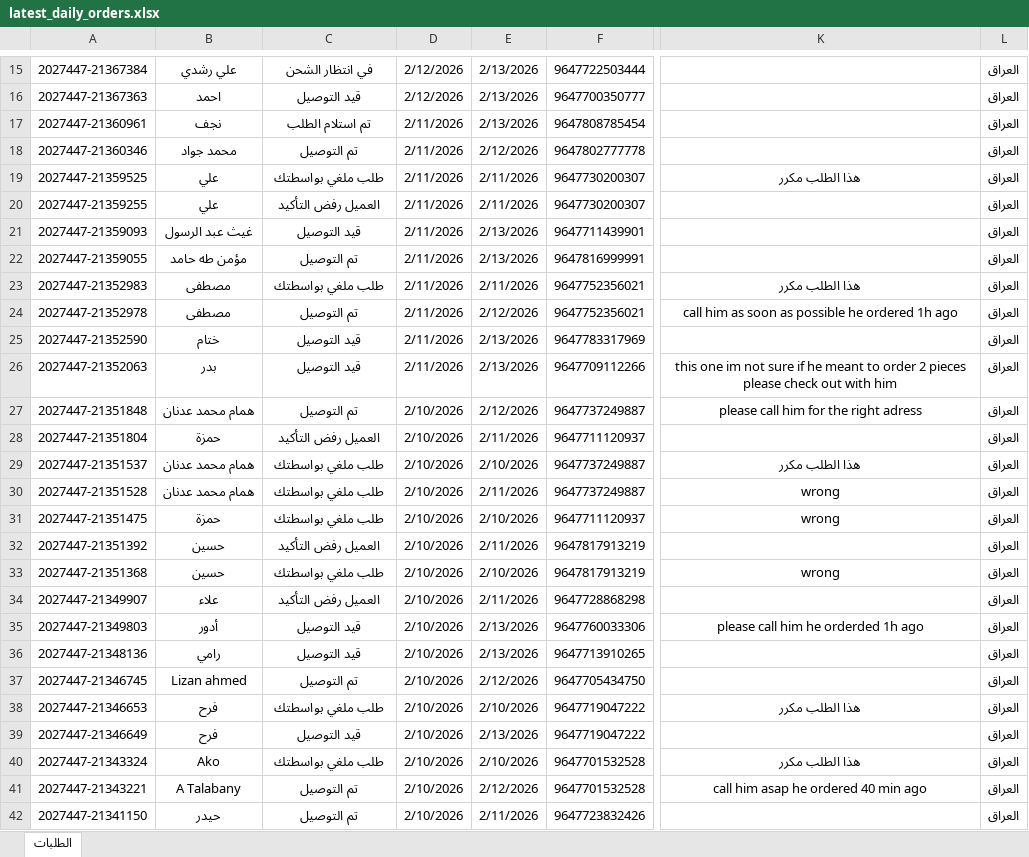
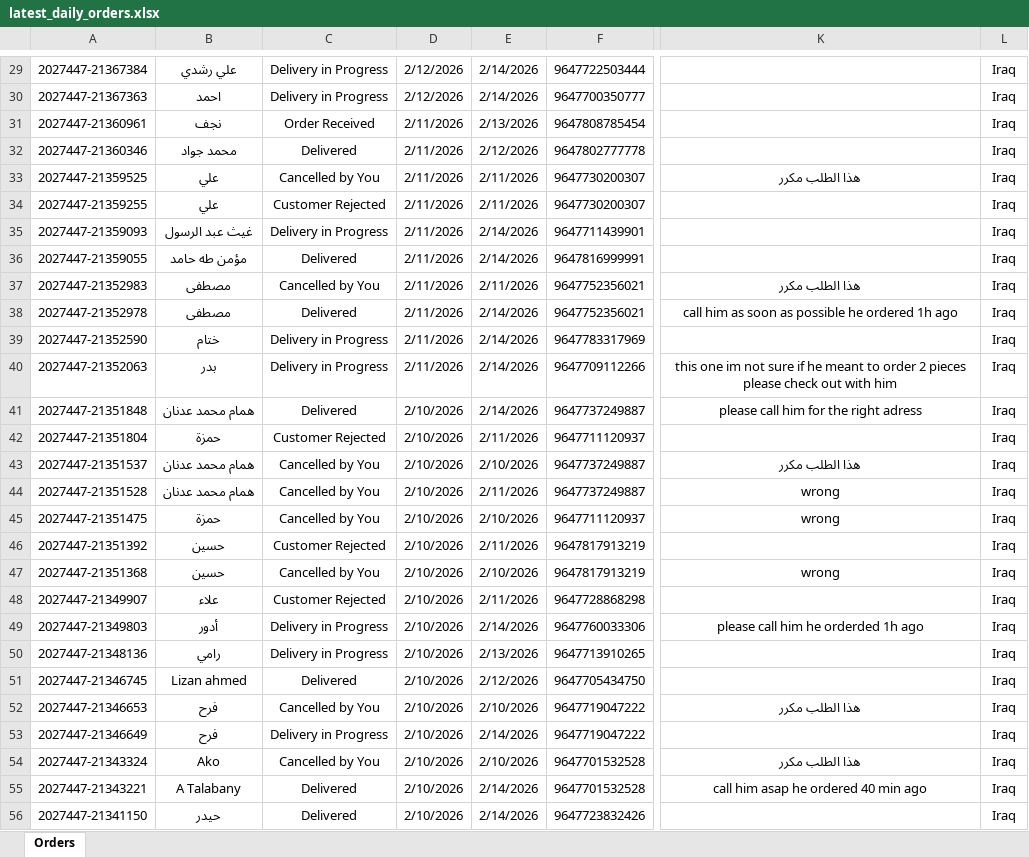
Before and after one commit to Yahya-Regragui/ecomweb, an Excel workbook: data/latest_daily_orders.xlsx, sheet Orders, drawn as a sheet; only a part is shown, gaps mark what is left out; values as stored, in another font and other column widths than the file's, no borders; addresses are those after the commit; the diff covers the shown part only; the diff names each change by its address in the sheet, - before the commit and + after, or states it on an @@ line.

Commit message:
Update latest Daily Orders XLSX (2026-02-14 18:37:19)

```diff
--- a/data/latest_daily_orders.xlsx (sheet Orders)
+++ b/data/latest_daily_orders.xlsx (sheet Orders)
-sheet tab: الطلبات
+sheet tab: Orders
-C29: في انتظار الشحن
+C29: Delivery in Progress
-E29:E30: 2/13/2026
+E29:E30: 2/14/2026
-L29:L56: العراق
+L29:L56: Iraq
-C30: قيد التوصيل
+C30: Delivery in Progress
-C31: تم استلام الطلب
+C31: Order Received
-C32: تم التوصيل
+C32: Delivered
-C33: طلب ملغي بواسطتك
+C33: Cancelled by You
-C34: العميل رفض التأكيد
+C34: Customer Rejected
-C35: قيد التوصيل
+C35: Delivery in Progress
-E35:E36: 2/13/2026
+E35:E36: 2/14/2026
-C36: تم التوصيل
+C36: Delivered
-C37: طلب ملغي بواسطتك
+C37: Cancelled by You
-C38: تم التوصيل
+C38: Delivered
-E38: 2/12/2026
+E38: 2/14/2026
-C39:C40: قيد التوصيل
+C39:C40: Delivery in Progress
-E39:E40: 2/13/2026
+E39:E40: 2/14/2026
-C41: تم التوصيل
+C41: Delivered
-E41: 2/12/2026
+E41: 2/14/2026
-C42: العميل رفض التأكيد
+C42: Customer Rejected
-C43:C45: طلب ملغي بواسطتك
+C43:C45: Cancelled by You
-C46: العميل رفض التأكيد
+C46: Customer Rejected
-C47: طلب ملغي بواسطتك
+C47: Cancelled by You
-C48: العميل رفض التأكيد
+C48: Customer Rejected
-C49:C50: قيد التوصيل
+C49:C50: Delivery in Progress
-E49: 2/13/2026
+E49: 2/14/2026
-C51: تم التوصيل
+C51: Delivered
-C52: طلب ملغي بواسطتك
+C52: Cancelled by You
-C53: قيد التوصيل
+C53: Delivery in Progress
-E53: 2/13/2026
+E53: 2/14/2026
-C54: طلب ملغي بواسطتك
+C54: Cancelled by You
-C55:C56: تم التوصيل
+C55:C56: Delivered
-E55: 2/12/2026
+E55: 2/14/2026
-E56: 2/11/2026
+E56: 2/14/2026
```
Also changed, not shown: 15 added rows, 1 removed row and 182 edited cells elsewhere in this sheet.
